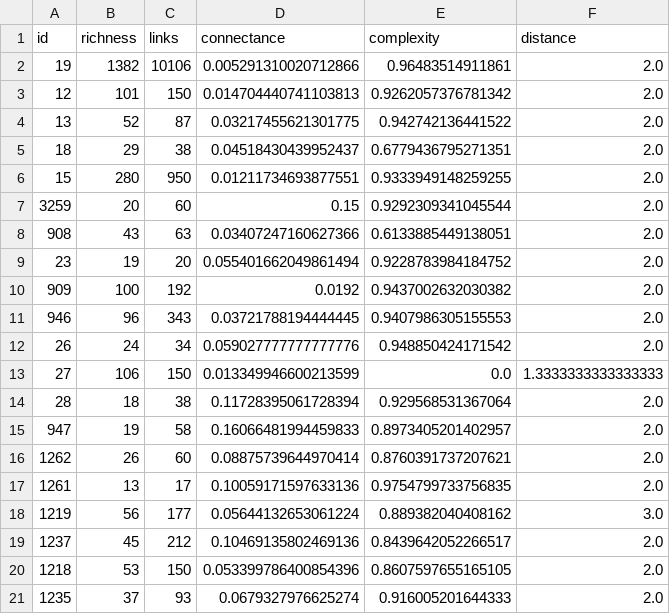
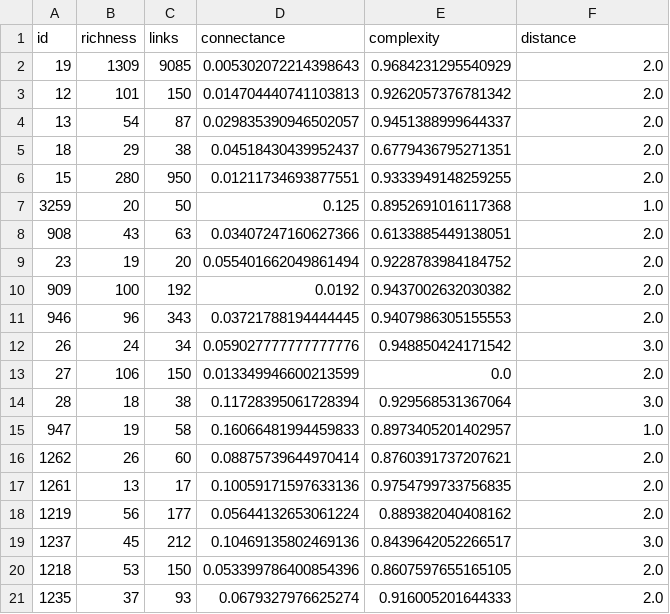
Before and after one commit to BecksLab/t_is_for_topology, a CSV file: data/mangal_summary.csv, drawn as a sheet.

```diff
--- a/data/mangal_summary.csv
+++ b/data/mangal_summary.csv
@@ -1,8 +1,8 @@
 id,richness,links,connectance,complexity,distance
-19,1382,10106,0.005291310020712866,0.96483514911861,2.0
+19,1309,9085,0.005302072214398643,0.9684231295540929,2.0
 12,101,150,0.014704440741103813,0.9262057376781342,2.0
-13,52,87,0.03217455621301775,0.942742136441522,2.0
+13,54,87,0.029835390946502057,0.9451388999644337,2.0
 18,29,38,0.04518430439952437,0.6779436795271351,2.0
 15,280,950,0.01211734693877551,0.9333949148259255,2.0
-3259,20,60,0.15,0.9292309341045544,2.0
+3259,20,50,0.125,0.8952691016117368,1.0
 908,43,63,0.03407247160627366,0.6133885449138051,2.0
@@ -11,10 +11,10 @@ id,richness,links,connectance,complexity,distance
 946,96,343,0.03721788194444445,0.9407986305155553,2.0
-26,24,34,0.059027777777777776,0.948850424171542,2.0
-27,106,150,0.013349946600213599,0.0,1.3333333333333333
-28,18,38,0.11728395061728394,0.929568531367064,2.0
-947,19,58,0.16066481994459833,0.8973405201402957,2.0
+26,24,34,0.059027777777777776,0.948850424171542,3.0
+27,106,150,0.013349946600213599,0.0,2.0
+28,18,38,0.11728395061728394,0.929568531367064,3.0
+947,19,58,0.16066481994459833,0.8973405201402957,1.0
 1262,26,60,0.08875739644970414,0.8760391737207621,2.0
 1261,13,17,0.10059171597633136,0.9754799733756835,2.0
-1219,56,177,0.05644132653061224,0.889382040408162,3.0
-1237,45,212,0.10469135802469136,0.8439642052266517,2.0
+1219,56,177,0.05644132653061224,0.889382040408162,2.0
+1237,45,212,0.10469135802469136,0.8439642052266517,3.0
 1218,53,150,0.053399786400854396,0.8607597655165105,2.0
```
Also changed, not shown: data/topology_summary.csv, 1 other file.
